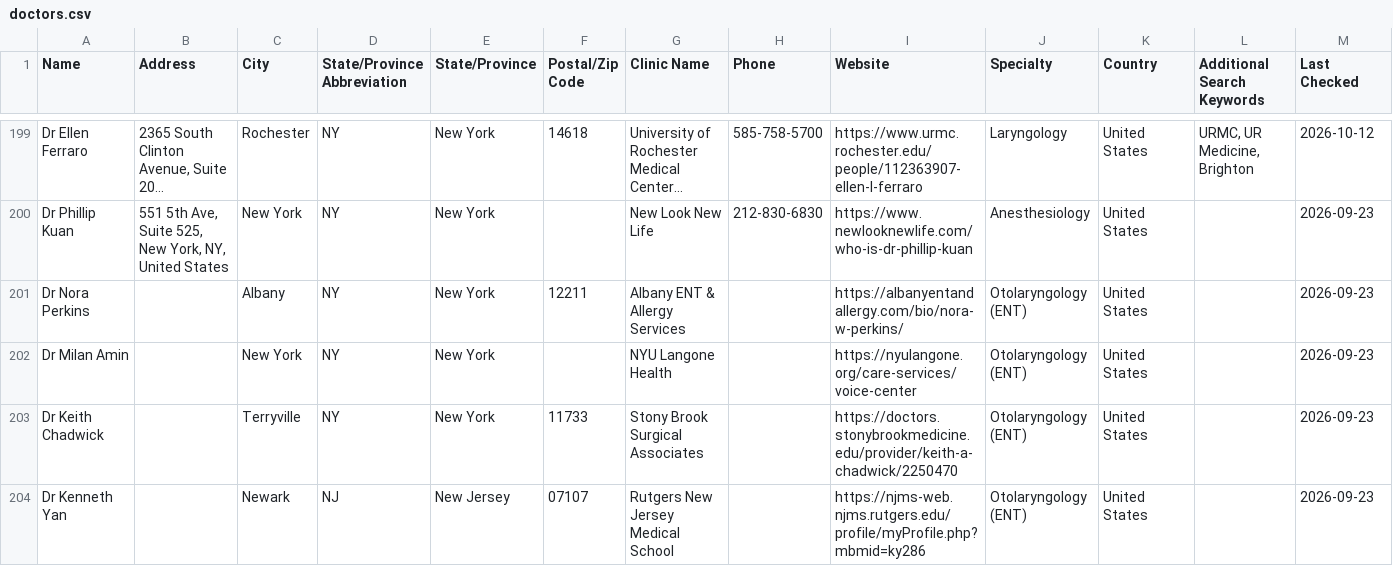
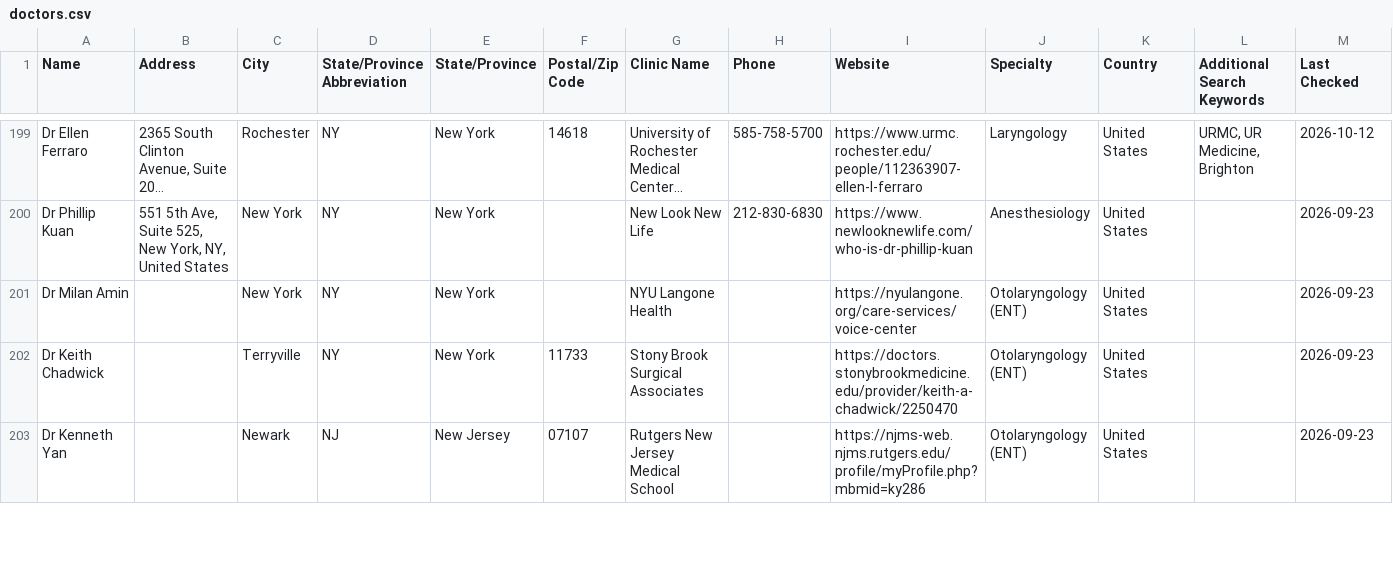
Before and after one commit to burntsouup/rcpd, a CSV file: data/doctors.csv, drawn as a sheet; only a part is shown, gaps mark what is left out; long unchanged cells end in …; the diff names each change by its address in the sheet, - before the commit and + after, or states it on an @@ line.

```diff
--- a/data/doctors.csv
+++ b/data/doctors.csv
-row 201: Dr Nora Perkins |  | Albany | NY | New York | 12211 | Albany ENT & Allergy Services |  | https://albanyentandallergy.com/bio/nora-w-perkins/ | Otolaryngology (ENT) | United States |  | 2026-09-23
```
